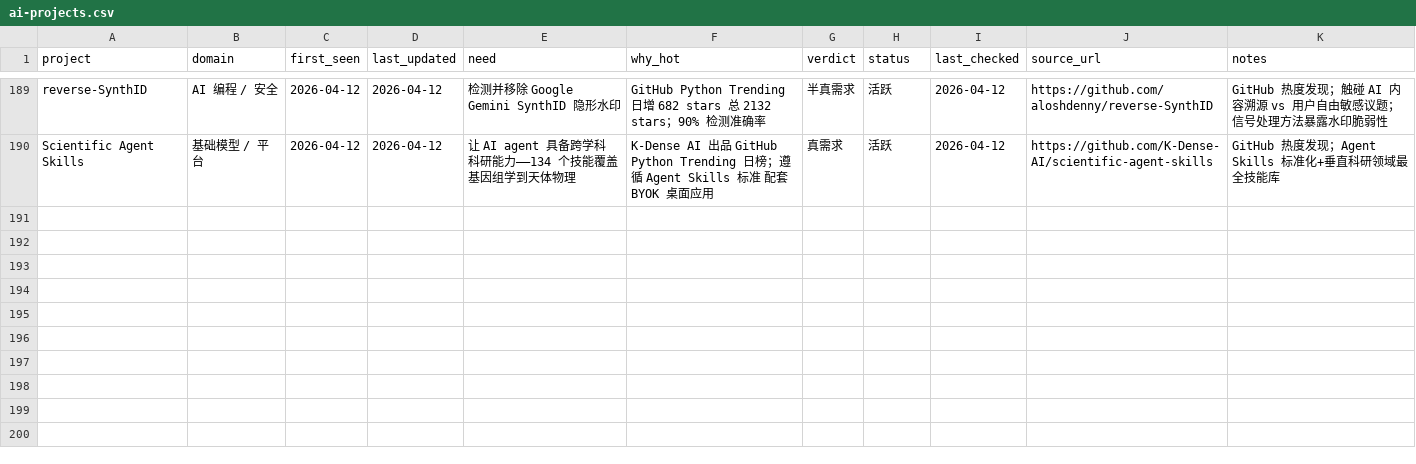
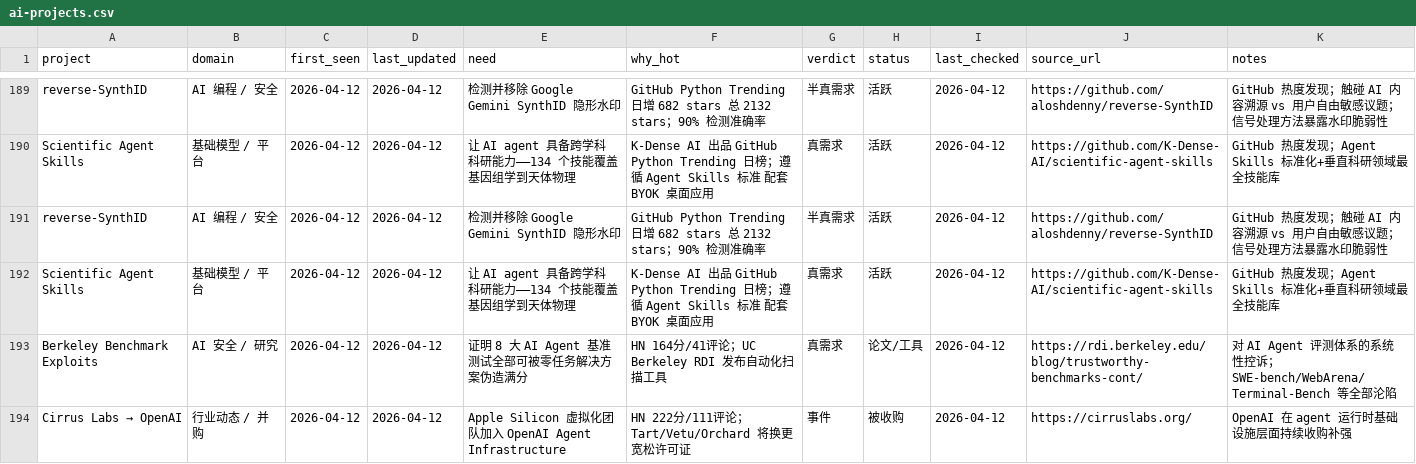
Before and after one commit to KuumaSan/AIProducts, a CSV file: tracking/ai-projects.csv, drawn as a sheet; only a part is shown, gaps mark what is left out.

Commit message:
daily: update ai-projects tracking 2026-04-12

```diff
--- a/tracking/ai-projects.csv
+++ b/tracking/ai-projects.csv
@@ -190 +190,5 @@ reverse-SynthID,AI 编程 / 安全,2026-04-12,2026-04-12,检测并移除 Google
 Scientific Agent Skills,基础模型 / 平台,2026-04-12,2026-04-12,让 AI agent 具备跨学科科研能力——134 个技能覆盖基因组学到天体物理,K-Dense AI 出品 GitHub Python Trending 日榜；遵循 Agent Skills 标准 配套 BYOK 桌面应用,真需求,活跃,2026-04-12,https://github.com/K-Dense-AI/scientific-agent-skills,"GitHub 热度发现；Agent Skills 标准化+垂直科研领域最全技能库"
+reverse-SynthID,AI 编程 / 安全,2026-04-12,2026-04-12,检测并移除 Google Gemini SynthID 隐形水印,GitHub Python Trending 日增 682 stars 总 2132 stars；90% 检测准确率,半真需求,活跃,2026-04-12,https://github.com/aloshdenny/reverse-SynthID,"GitHub 热度发现；触碰 AI 内容溯源 vs 用户自由敏感议题；信号处理方法暴露水印脆弱性"
+Scientific Agent Skills,基础模型 / 平台,2026-04-12,2026-04-12,让 AI agent 具备跨学科科研能力——134 个技能覆盖基因组学到天体物理,K-Dense AI 出品 GitHub Python Trending 日榜；遵循 Agent Skills 标准 配套 BYOK 桌面应用,真需求,活跃,2026-04-12,https://github.com/K-Dense-AI/scientific-agent-skills,"GitHub 热度发现；Agent Skills 标准化+垂直科研领域最全技能库"
+Berkeley Benchmark Exploits,AI 安全 / 研究,2026-04-12,2026-04-12,证明 8 大 AI Agent 基准测试全部可被零任务解决方案伪造满分,HN 164分/41评论；UC Berkeley RDI 发布自动化扫描工具,真需求,论文/工具,2026-04-12,https://rdi.berkeley.edu/blog/trustworthy-benchmarks-cont/,对 AI Agent 评测体系的系统性控诉；SWE-bench/WebArena/Terminal-Bench 等全部沦陷
+Cirrus Labs → OpenAI,行业动态 / 并购,2026-04-12,2026-04-12,Apple Silicon 虚拟化团队加入 OpenAI Agent Infrastructure,HN 222分/111评论；Tart/Vetu/Orchard 将换更宽松许可证,事件,被收购,2026-04-12,https://cirruslabs.org/,OpenAI 在 agent 运行时基础设施层面持续收购补强
```
